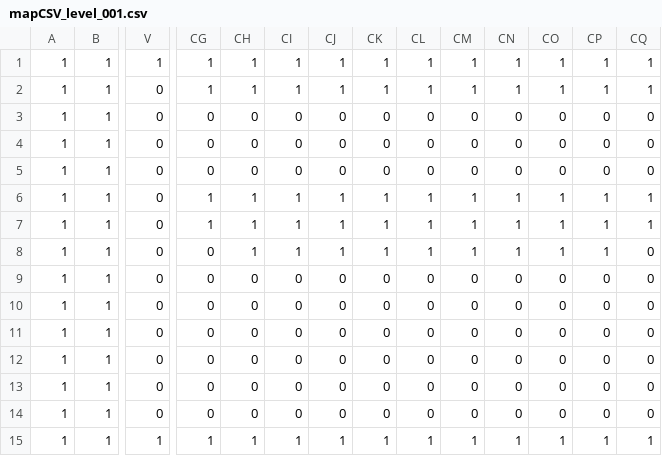
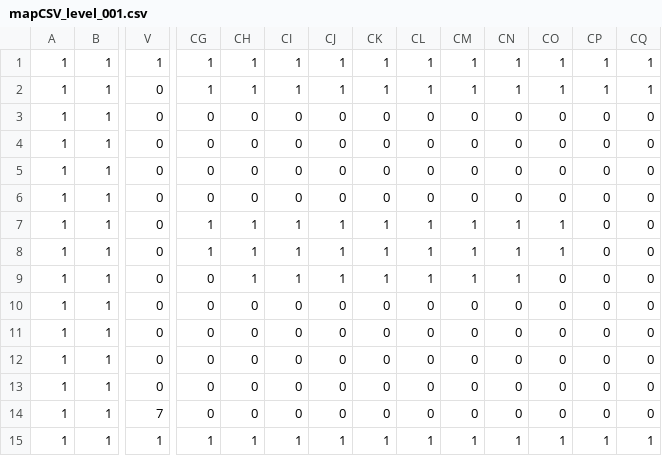
Before and after one commit to zbarryte/ChocothanCakington, a CSV file: bin-debug/assets/mapCSV_level_001.csv, drawn as a sheet; only a part is shown, gaps mark what is left out; the diff names each change by its address in the sheet, - before the commit and + after, or states it on an @@ line.

```diff
--- a/bin-debug/assets/mapCSV_level_001.csv
+++ b/bin-debug/assets/mapCSV_level_001.csv
-CG6: 1
+CG6: 0
-CH6: 1
+CH6: 0
-CI6: 1
+CI6: 0
-CJ6: 1
+CJ6: 0
-CK6: 1
+CK6: 0
-CL6: 1
+CL6: 0
-CM6: 1
+CM6: 0
-CN6: 1
+CN6: 0
-CO6: 1
+CO6: 0
-CP6:CP8: 1
+CP6:CP8: 0
-CQ6:CQ7: 1
+CQ6:CQ7: 0
-CG8: 0
+CG8: 1
-CH9: 0
+CH9: 1
-CI9: 0
+CI9: 1
-CJ9: 0
+CJ9: 1
-CK9: 0
+CK9: 1
-CL9: 0
+CL9: 1
-CM9: 0
+CM9: 1
-CN9: 0
+CN9: 1
-V14: 0
+V14: 7
```
Also changed, not shown: bin-debug/assets/mapCSV_level_002.csv, src/assets/mapCSV_level_000.csv, 23 other files.
